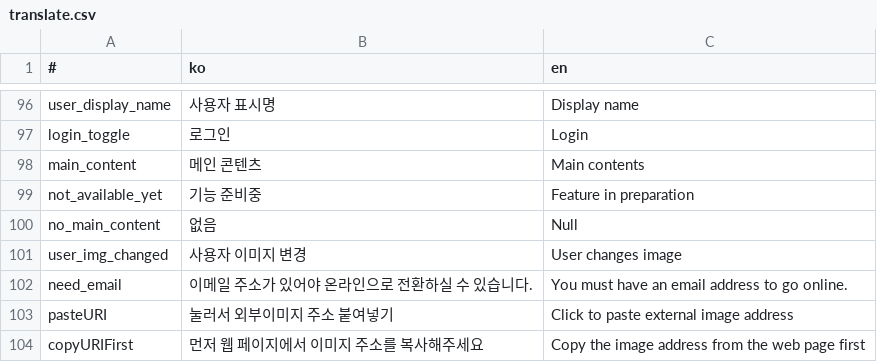
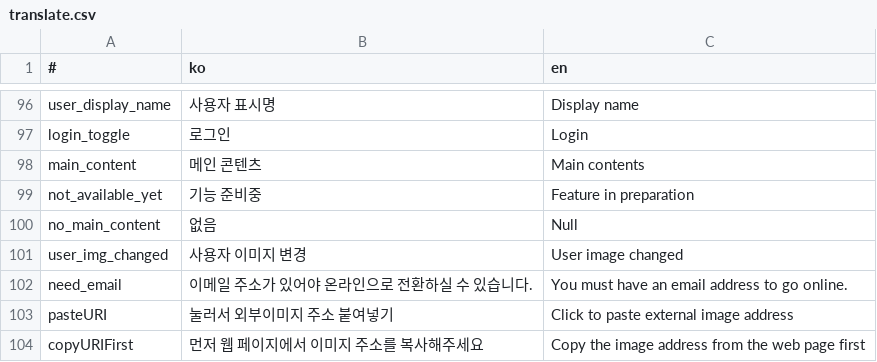
Before and after one commit to is2you2/pjcone, a CSV file: src/assets/data/translate.csv, drawn as a sheet; only a part is shown, gaps mark what is left out.

```diff
--- a/src/assets/data/translate.csv
+++ b/src/assets/data/translate.csv
@@ -100,3 +100,3 @@ not_available_yet,기능 준비중,Feature in preparation
 no_main_content,없음,Null
-user_img_changed,사용자 이미지 변경,User changes image
+user_img_changed,사용자 이미지 변경,User image changed
 need_email,이메일 주소가 있어야 온라인으로 전환하실 수 있습니다.,You must have an email address to go online.
```
Also changed, not shown: 3 other files.
